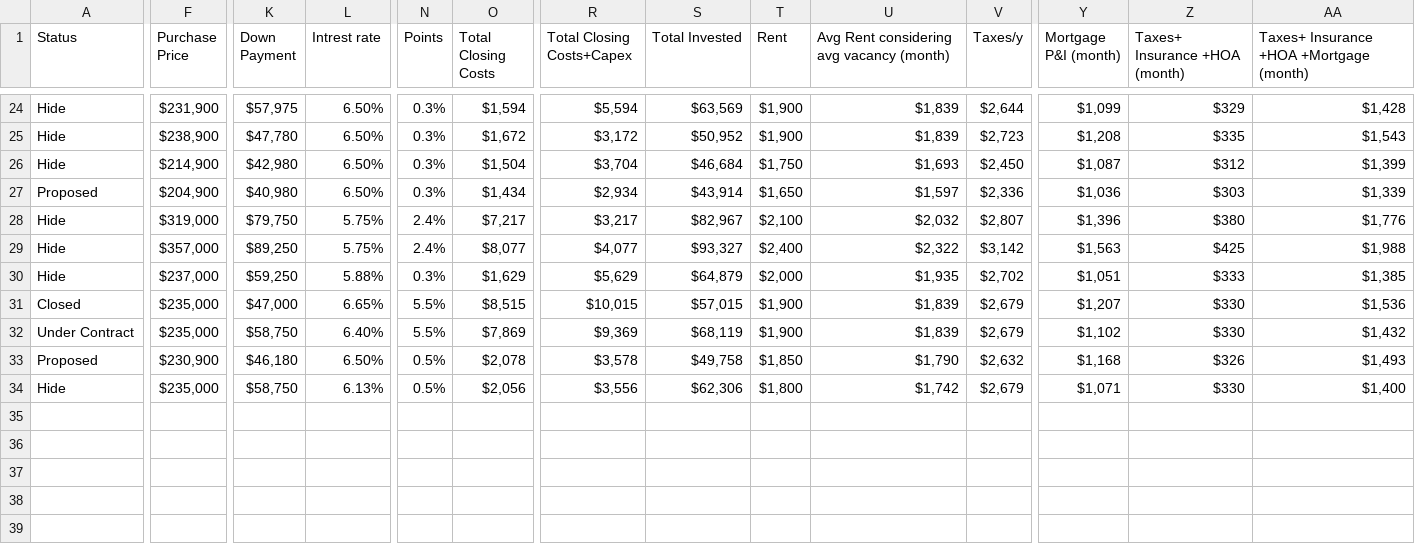
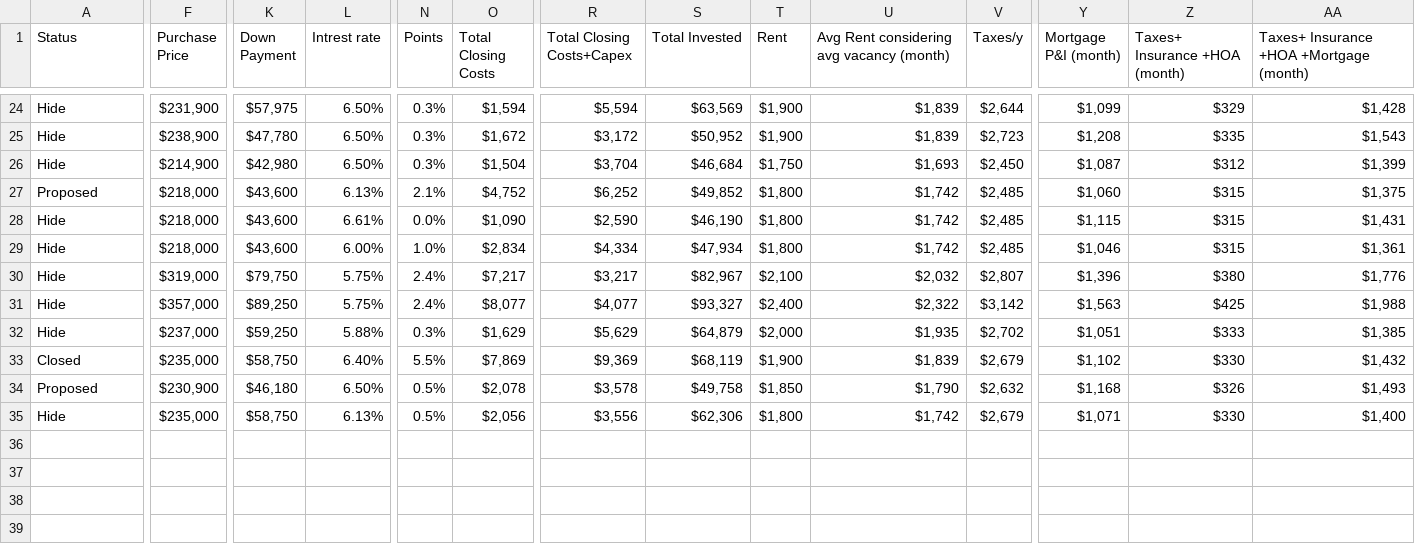
Before and after one commit to Shlomgo/portfolio-web-page, a CSV file: property-data.csv, drawn as a sheet; only a part is shown, gaps mark what is left out; the shorter side is filled out with more unchanged rows; removed rows and columns are numbered as before the commit, all else as after; rows hold the shown columns only; the diff covers the shown part only; the diff names each change by its address in the sheet, - before the commit and + after, or states it on an @@ line.

```diff
--- a/property-data.csv
+++ b/property-data.csv
-F27 (Purchase Price): $204,900
+F27 (Purchase Price): $218,000
-K27 (Down Payment): $40,980
+K27 (Down Payment): $43,600
-L27 (Intrest rate): 6.50%
+L27 (Intrest rate): 6.13%
-N27 (Points): 0.3%
+N27 (Points): 2.1%
-O27 (Total Closing Costs): $1,434
+O27 (Total Closing Costs): $4,752
-R27 (Total Closing Costs+Capex): $2,934
+R27 (Total Closing Costs+Capex): $6,252
-S27 (Total Invested): $43,914
+S27 (Total Invested): $49,852
-T27 (Rent): $1,650
+T27 (Rent): $1,800
-U27: $1,597
+U27: $1,742
-V27 (Taxes/y): $2,336
+V27 (Taxes/y): $2,485
-Y27 (Mortgage P&I (month)): $1,036
+Y27 (Mortgage P&I (month)): $1,060
-Z27 (Taxes+ Insurance +HOA (month)): $303
+Z27 (Taxes+ Insurance +HOA (month)): $315
-AA27: $1,339
+AA27: $1,375
+row 28: Hide | $218,000 | $43,600 | 6.61% | 0.0% | $1,090 | $2,590 | $46,190 | $1,800 | $1,742 | $2,485 | $1,115 | $315 | $1,431
+row 29: Hide | $218,000 | $43,600 | 6.00% | 1.0% | $2,834 | $4,334 | $47,934 | $1,800 | $1,742 | $2,485 | $1,046 | $315 | $1,361
-row 31: Closed | $235,000 | $47,000 | 6.65% | 5.5% | $8,515 | $10,015 | $57,015 | $1,900 | $1,839 | $2,679 | $1,207 | $330 | $1,536
-A33 (Status): Under Contract
+A33 (Status): Closed
```
Also changed, not shown: 9 edited cells elsewhere in this file.
